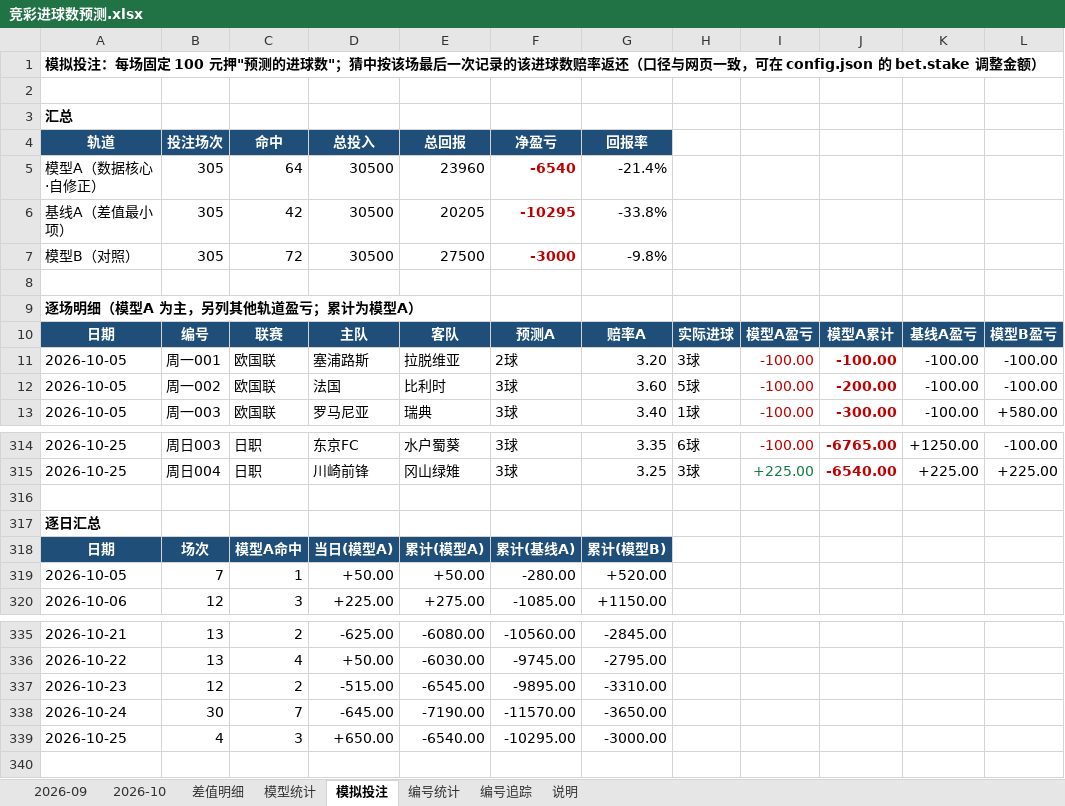
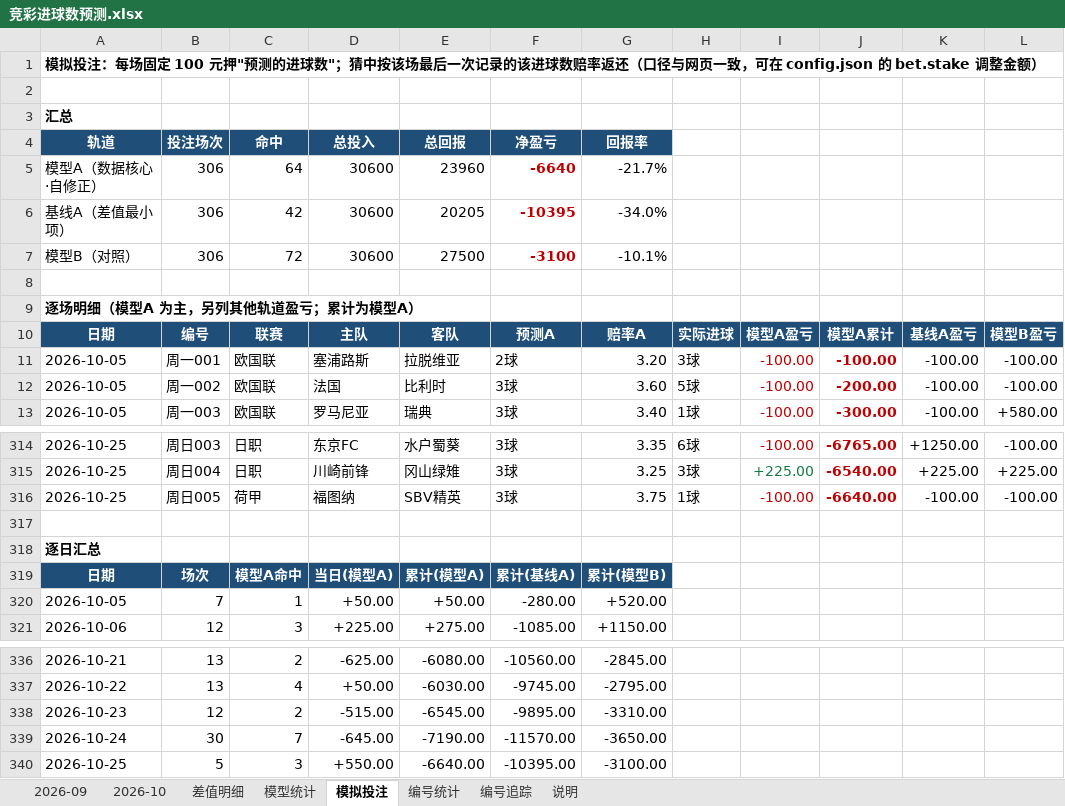
Before and after one commit to chuangyuyu/jingcai, an Excel workbook: docs/excel/竞彩进球数预测.xlsx, sheet 模拟投注, drawn as a sheet; only a part is shown, gaps mark what is left out; values as stored, in another font and other column widths than the file's, no borders; removed rows and columns are numbered as before the commit, all else as after; the diff names each change by its address in the sheet, - before the commit and + after, or states it on an @@ line.

```diff
--- a/docs/excel/竞彩进球数预测.xlsx (sheet 模拟投注)
+++ b/docs/excel/竞彩进球数预测.xlsx (sheet 模拟投注)
-B5:B7: 305
+B5:B7: 306
-D5:D7: 30500
+D5:D7: 30600
-F5: -6540
+F5: -6640
-G5: -21.4%
+G5: -21.7%
-F6: -10295
+F6: -10395
-G6: -33.8%
+G6: -34.0%
-F7: -3000
+F7: -3100
-G7: -9.8%
+G7: -10.1%
+row 316: 2026-10-25 | 周日005 | 荷甲 | 福图纳 | SBV精英 | 3球 | 3.75 | 1球 | -100.00 | -6640.00 | -100.00 | -100.00
-row 339: 2026-10-25 | 4 | 3 | +650.00 | -6540.00 | -10295.00 | -3000.00
+row 340: 2026-10-25 | 5 | 3 | +550.00 | -6640.00 | -10395.00 | -3100.00
```
Also changed, not shown: sheet 差值明细, sheet 2026-10, sheet 编号追踪, sheet 模型统计, sheet 编号统计, 6 other files.
